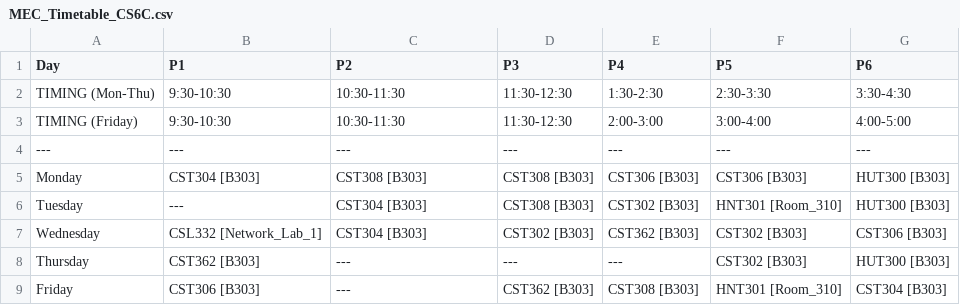
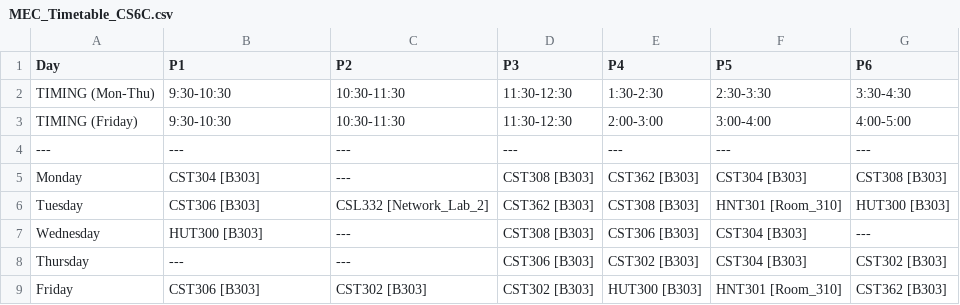
Before and after one commit to Gowrimm1/Timetable-AI-D3QN, a CSV file: MEC_Timetable_CS6C.csv, drawn as a sheet.

```diff
--- a/MEC_Timetable_CS6C.csv
+++ b/MEC_Timetable_CS6C.csv
@@ -4,6 +4,6 @@ TIMING (Friday),9:30-10:30,10:30-11:30,11:30-12:30,2:00-3:00,3:00-4:00,4:00-5:00
 ---,---,---,---,---,---,---
-Monday,CST304 [B303],CST308 [B303],CST308 [B303],CST306 [B303],CST306 [B303],HUT300 [B303]
-Tuesday,---,CST304 [B303],CST308 [B303],CST302 [B303],HNT301 [Room_310],HUT300 [B303]
-Wednesday,CSL332 [Network_Lab_1],CST304 [B303],CST302 [B303],CST362 [B303],CST302 [B303],CST306 [B303]
-Thursday,CST362 [B303],---,---,---,CST302 [B303],HUT300 [B303]
-Friday,CST306 [B303],---,CST362 [B303],CST308 [B303],HNT301 [Room_310],CST304 [B303]
+Monday,CST304 [B303],---,CST308 [B303],CST362 [B303],CST304 [B303],CST308 [B303]
+Tuesday,CST306 [B303],CSL332 [Network_Lab_2],CST362 [B303],CST308 [B303],HNT301 [Room_310],HUT300 [B303]
+Wednesday,HUT300 [B303],---,CST308 [B303],CST306 [B303],CST304 [B303],---
+Thursday,---,---,CST306 [B303],CST302 [B303],CST304 [B303],CST302 [B303]
+Friday,CST306 [B303],CST302 [B303],CST302 [B303],HUT300 [B303],HNT301 [Room_310],CST362 [B303]
```
Also changed, not shown: MEC_Full_Timetable_Raw.csv, MEC_Timetable_CS6A.csv, 4 other files.
